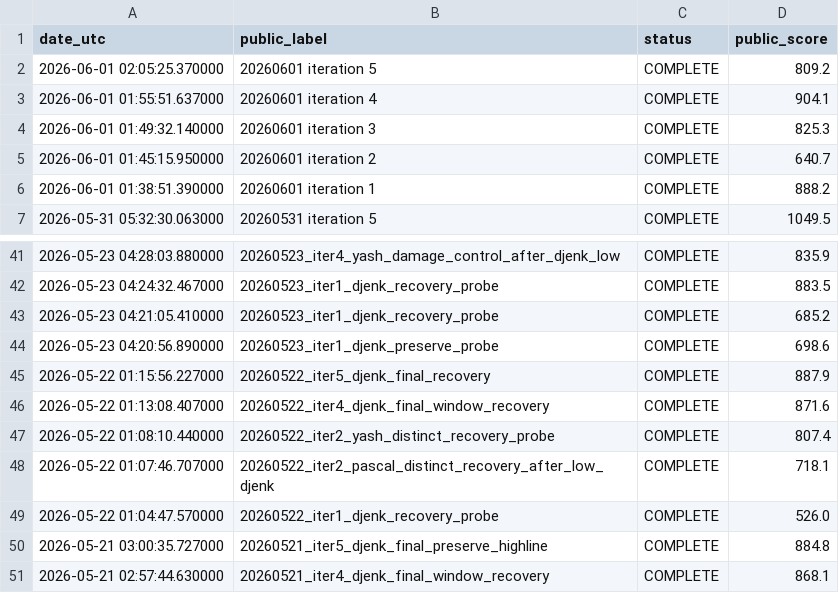
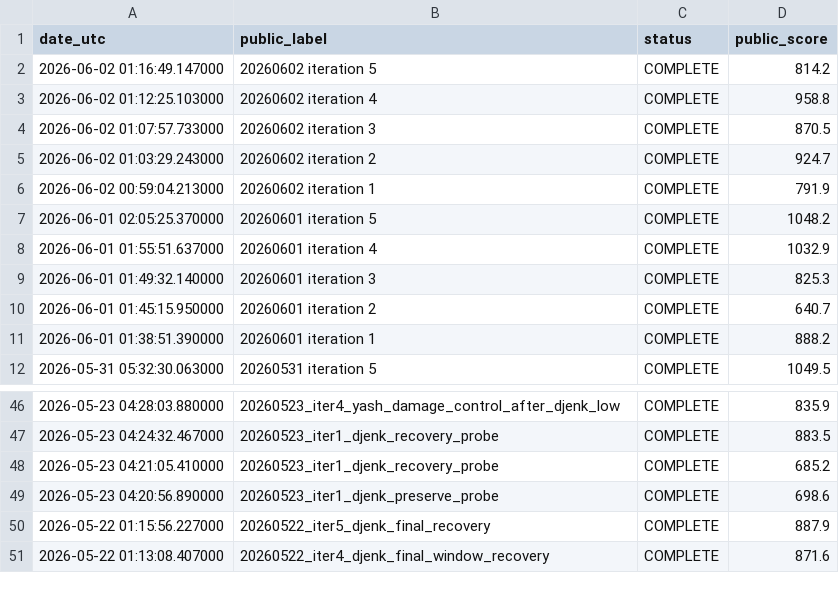
Before and after one commit to Beiciccc/orbit-wars-experiment-log, a CSV file: data/submission-summary.csv, drawn as a sheet; only a part is shown, gaps mark what is left out; the diff covers the shown part only.

Commit message:
Refresh public snapshot for 2026-06-02

```diff
--- a/data/submission-summary.csv
+++ b/data/submission-summary.csv
@@ -1,4 +1,9 @@
 date_utc,public_label,status,public_score
-2026-06-01 02:05:25.370000,20260601 iteration 5,COMPLETE,809.2
-2026-06-01 01:55:51.637000,20260601 iteration 4,COMPLETE,904.1
+2026-06-02 01:16:49.147000,20260602 iteration 5,COMPLETE,814.2
+2026-06-02 01:12:25.103000,20260602 iteration 4,COMPLETE,958.8
+2026-06-02 01:07:57.733000,20260602 iteration 3,COMPLETE,870.5
+2026-06-02 01:03:29.243000,20260602 iteration 2,COMPLETE,924.7
+2026-06-02 00:59:04.213000,20260602 iteration 1,COMPLETE,791.9
+2026-06-01 02:05:25.370000,20260601 iteration 5,COMPLETE,1048.2
+2026-06-01 01:55:51.637000,20260601 iteration 4,COMPLETE,1032.9
 2026-06-01 01:49:32.140000,20260601 iteration 3,COMPLETE,825.3
@@ -46,6 +51 @@ date_utc,public_label,status,public_score
 2026-05-22 01:13:08.407000,20260522_iter4_djenk_final_window_recovery,COMPLETE,871.6
-2026-05-22 01:08:10.440000,20260522_iter2_yash_distinct_recovery_probe,COMPLETE,807.4
-2026-05-22 01:07:46.707000,20260522_iter2_pascal_distinct_recovery_after_low_djenk,COMPLETE,718.1
-2026-05-22 01:04:47.570000,20260522_iter1_djenk_recovery_probe,COMPLETE,526.0
-2026-05-21 03:00:35.727000,20260521_iter5_djenk_final_preserve_highline,COMPLETE,884.8
-2026-05-21 02:57:44.630000,20260521_iter4_djenk_final_window_recovery,COMPLETE,868.1
```
Also changed, not shown: 10 edited cells elsewhere in this file, data/leaderboard-top20.csv, 4 other files.
